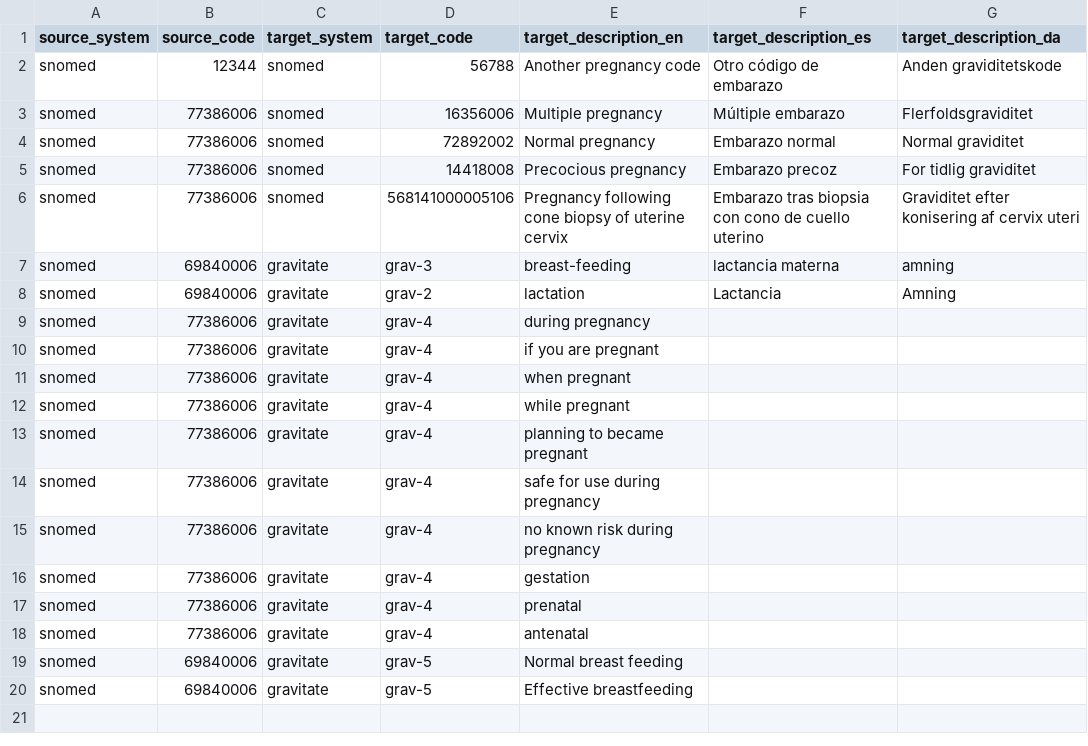
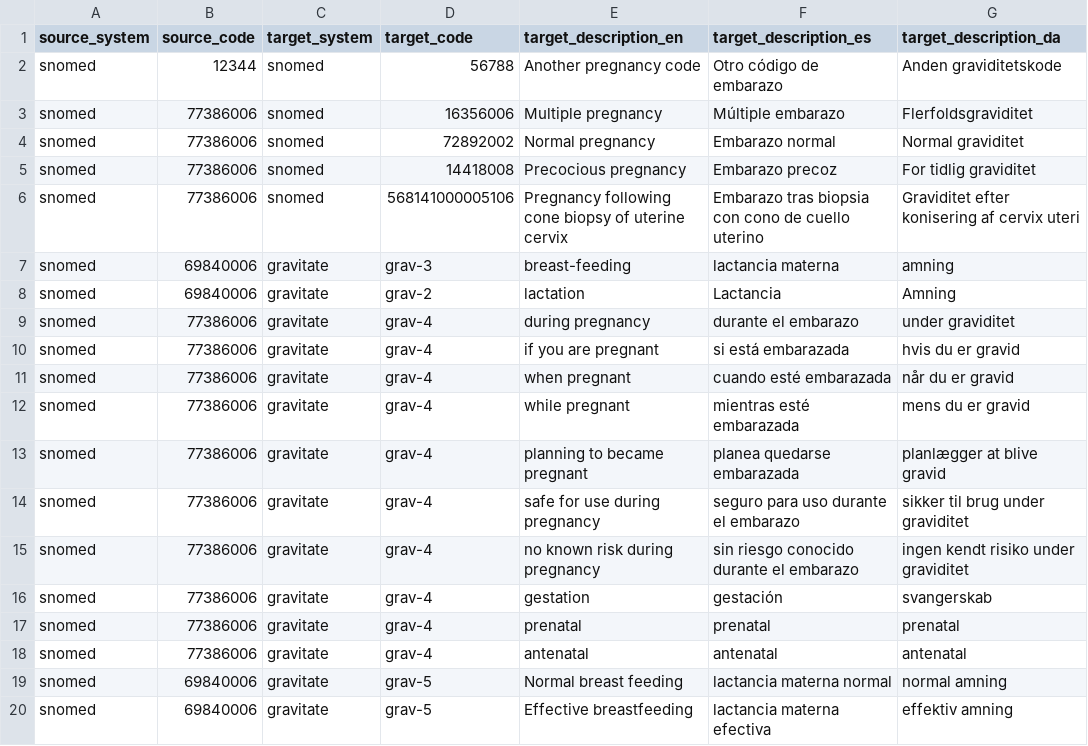
Before and after one commit to Gravitate-Health/terminology-service, a CSV file: controllers/db/synonyms.csv, drawn as a sheet.

Commit message:
Update synonyms.csv to add missing translations for pregnancy-related terms

```diff
--- a/controllers/db/synonyms.csv
+++ b/controllers/db/synonyms.csv
@@ -8,13 +8,13 @@ snomed,	69840006,gravitate, grav-3, breast-feeding, lactancia materna,amning
 snomed,	69840006,gravitate, grav-2, lactation, Lactancia,Amning
-snomed,77386006,gravitate, grav-4,during pregnancy,,
-snomed,77386006,gravitate, grav-4,if you are pregnant,,
-snomed,77386006,gravitate, grav-4,when pregnant,,
-snomed,77386006,gravitate, grav-4,while pregnant,,
-snomed,77386006,gravitate, grav-4,planning to became pregnant,,
-snomed,77386006,gravitate, grav-4,safe for use during pregnancy,,
-snomed,77386006,gravitate, grav-4,no known risk during pregnancy,,
-snomed,77386006,gravitate, grav-4,gestation,,
-snomed,77386006,gravitate, grav-4,prenatal,,
-snomed,77386006,gravitate, grav-4,antenatal,,
-snomed,69840006,gravitate, grav-5,Normal breast feeding,,
-snomed,69840006,gravitate, grav-5,Effective breastfeeding,,
+snomed,77386006,gravitate, grav-4,during pregnancy,durante el embarazo,under graviditet
+snomed,77386006,gravitate, grav-4,if you are pregnant,si está embarazada,hvis du er gravid
+snomed,77386006,gravitate, grav-4,when pregnant,cuando esté embarazada,når du er gravid
+snomed,77386006,gravitate, grav-4,while pregnant,mientras esté embarazada,mens du er gravid
+snomed,77386006,gravitate, grav-4,planning to became pregnant,planea quedarse embarazada,planlægger at blive gravid
+snomed,77386006,gravitate, grav-4,safe for use during pregnancy,seguro para uso durante el embarazo,sikker til brug under graviditet
+snomed,77386006,gravitate, grav-4,no known risk during pregnancy,sin riesgo conocido durante el embarazo,ingen kendt risiko under graviditet
+snomed,77386006,gravitate, grav-4,gestation,gestación,svangerskab
+snomed,77386006,gravitate, grav-4,prenatal,prenatal,prenatal
+snomed,77386006,gravitate, grav-4,antenatal,antenatal,antenatal
+snomed,69840006,gravitate, grav-5,Normal breast feeding,lactancia materna normal,normal amning
+snomed,69840006,gravitate, grav-5,Effective breastfeeding,lactancia materna efectiva,effektiv amning
```
